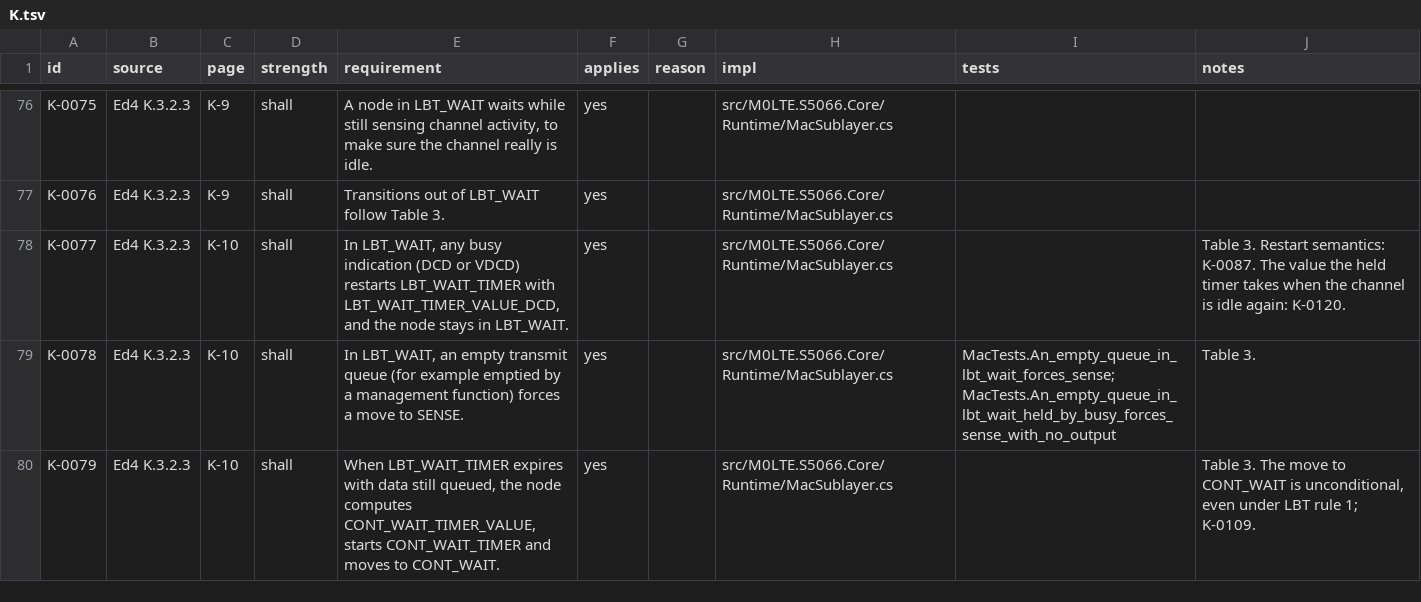
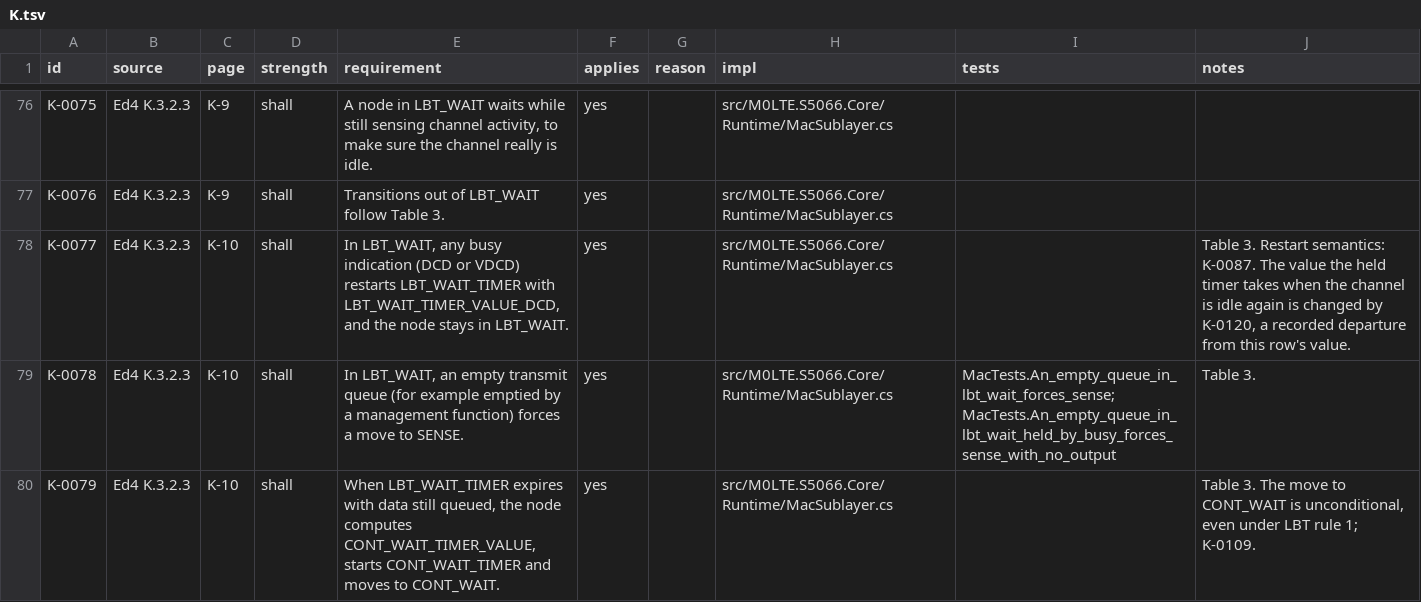
Before and after one commit to M0LTE/s5066-conformance, a TSV file: matrix/K.tsv, drawn as a sheet; only a part is shown, gaps mark what is left out; the diff covers the shown part only.

```diff
--- a/matrix/K.tsv
+++ b/matrix/K.tsv
@@ -77,3 +77,3 @@ K-0075	Ed4 K.3.2.3	K-9	shall	A node in LBT_WAIT waits while still sensing channe
 K-0076	Ed4 K.3.2.3	K-9	shall	Transitions out of LBT_WAIT follow Table 3.	yes		src/M0LTE.S5066.Core/Runtime/MacSublayer.cs		
-K-0077	Ed4 K.3.2.3	K-10	shall	In LBT_WAIT, any busy indication (DCD or VDCD) restarts LBT_WAIT_TIMER with LBT_WAIT_TIMER_VALUE_DCD, and the node stays in LBT_WAIT.	yes		src/M0LTE.S5066.Core/Runtime/MacSublayer.cs		Table 3. Restart semantics: K-0087. The value the held timer takes when the channel is idle again: K-0120.
+K-0077	Ed4 K.3.2.3	K-10	shall	In LBT_WAIT, any busy indication (DCD or VDCD) restarts LBT_WAIT_TIMER with LBT_WAIT_TIMER_VALUE_DCD, and the node stays in LBT_WAIT.	yes		src/M0LTE.S5066.Core/Runtime/MacSublayer.cs		Table 3. Restart semantics: K-0087. The value the held timer takes when the channel is idle again is changed by K-0120, a recorded departure from this row's value.
 K-0078	Ed4 K.3.2.3	K-10	shall	In LBT_WAIT, an empty transmit queue (for example emptied by a management function) forces a move to SENSE.	yes		src/M0LTE.S5066.Core/Runtime/MacSublayer.cs	MacTests.An_empty_queue_in_lbt_wait_forces_sense; MacTests.An_empty_queue_in_lbt_wait_held_by_busy_forces_sense_with_no_output	Table 3.
```
Also changed, not shown: 2 edited cells elsewhere in this file.
